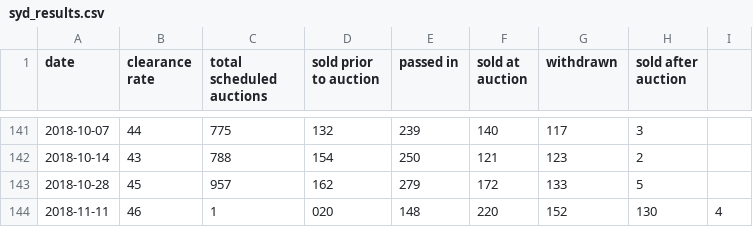
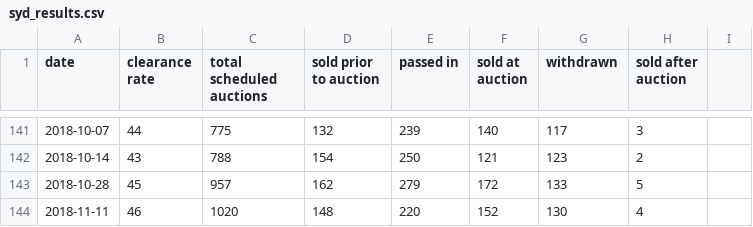
Before and after one commit to cameronmendoza/syd_auction_results, a CSV file: syd_results.csv, drawn as a sheet; only a part is shown, gaps mark what is left out.

Commit message:
Update

```diff
--- a/syd_results.csv
+++ b/syd_results.csv
@@ -143,2 +143,2 @@ date,clearance rate,total scheduled auctions,sold prior to auction,passed in,sol
 2018-10-28,45,957,162,279,172,133,5
-2018-11-11,46,1,020,148,220,152,130,4
+2018-11-11,46,1020,148,220,152,130,4
```
